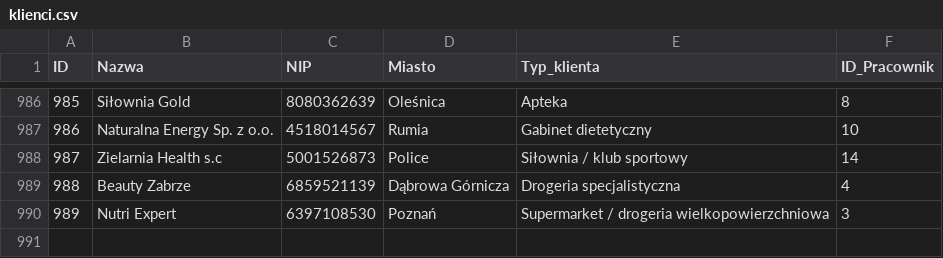
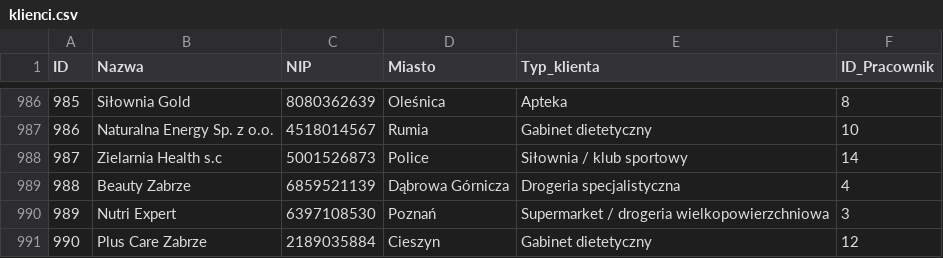
Before and after one commit to abazela/generator-danych, a CSV file: dane_csv/klienci.csv, drawn as a sheet; only a part is shown, gaps mark what is left out; the diff names each change by its address in the sheet, - before the commit and + after, or states it on an @@ line.

```diff
--- a/dane_csv/klienci.csv
+++ b/dane_csv/klienci.csv
+row 991: 990 | Plus Care Zabrze | 2189035884 | Cieszyn | Gabinet dietetyczny | 12
```
Also changed, not shown: dane_csv/pozycje_zamowienie.csv, dane_csv/zamowienia.csv.
